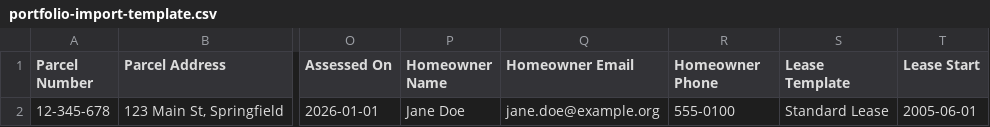
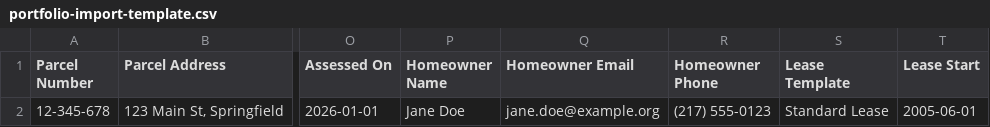
Before and after one commit to pkarlsson-codes/common-ground, a CSV file: src/CommonGround.Management.Web/public/portfolio-import-template.csv, drawn as a sheet; only a part is shown, gaps mark what is left out; the diff names each change by its address in the sheet, - before the commit and + after, or states it on an @@ line.

Commit message:
fix(import): report domain rule errors on their column; valid template phone
A row value a domain rule refuses (a phone without an area code, zero
acres, a negative fee) was reported with no column. PortfolioColumns
.ByErrorCode maps each rule the import checks to its column; rules not
listed stay on the row. The template's example phone 555-0100 failed the
check; it is now (217) 555-0123. The e2e test now checks the example row
passes with a real template name.

LeaseFeesSeeder dated seeded payments from the lease start, so db:seed
failed on any lease whose fees are tracked from a later date (imported
or e2e leases). It now starts from the fees-tracked-from date.

```diff
--- a/src/CommonGround.Management.Web/public/portfolio-import-template.csv
+++ b/src/CommonGround.Management.Web/public/portfolio-import-template.csv
-R2 (Homeowner Phone): 555-0100
+R2 (Homeowner Phone): (217) 555-0123
```
Also changed, not shown: 5 other files.
